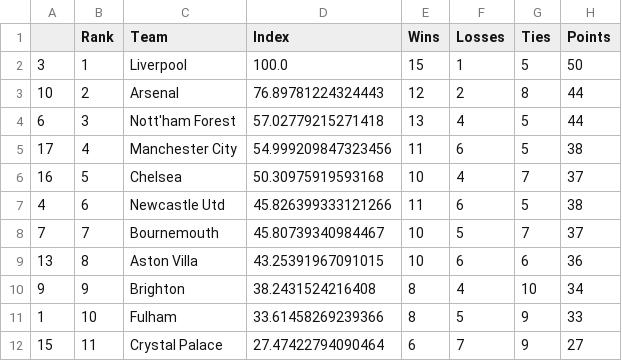
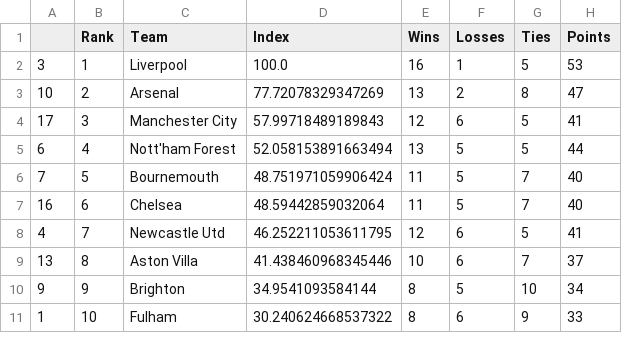
Before and after one commit to jmn5/powerRankCSVFiles, a CSV file: epl_power_rankings.csv, drawn as a sheet; only a part is shown; the diff covers the shown part only.

```diff
--- a/epl_power_rankings.csv
+++ b/epl_power_rankings.csv
@@ -1,12 +1,11 @@
 ,Rank,Team,Index,Wins,Losses,Ties,Points
-3,1,Liverpool,100.0,15,1,5,50
-10,2,Arsenal,76.89781224324443,12,2,8,44
-6,3,Nott'ham Forest,57.02779215271418,13,4,5,44
-17,4,Manchester City,54.999209847323456,11,6,5,38
-16,5,Chelsea,50.30975919593168,10,4,7,37
-4,6,Newcastle Utd,45.826399333121266,11,6,5,38
-7,7,Bournemouth,45.80739340984467,10,5,7,37
-13,8,Aston Villa,43.25391967091015,10,6,6,36
-9,9,Brighton,38.2431524216408,8,4,10,34
-1,10,Fulham,33.61458269239366,8,5,9,33
-15,11,Crystal Palace,27.47422794090464,6,7,9,27
+3,1,Liverpool,100.0,16,1,5,53
+10,2,Arsenal,77.72078329347269,13,2,8,47
+17,3,Manchester City,57.99718489189843,12,6,5,41
+6,4,Nott'ham Forest,52.058153891663494,13,5,5,44
+7,5,Bournemouth,48.751971059906424,11,5,7,40
+16,6,Chelsea,48.59442859032064,11,5,7,40
+4,7,Newcastle Utd,46.252211053611795,12,6,5,41
+13,8,Aston Villa,41.438460968345446,10,6,7,37
+9,9,Brighton,34.9541093584144,8,5,10,34
+1,10,Fulham,30.240624668537322,8,6,9,33
```
Also changed, not shown: 2 added rows, 1 removed row and 24 edited cells elsewhere in this file, NHL_power_rankings.csv, la_liga_power_rankings.csv, 6 other files.
